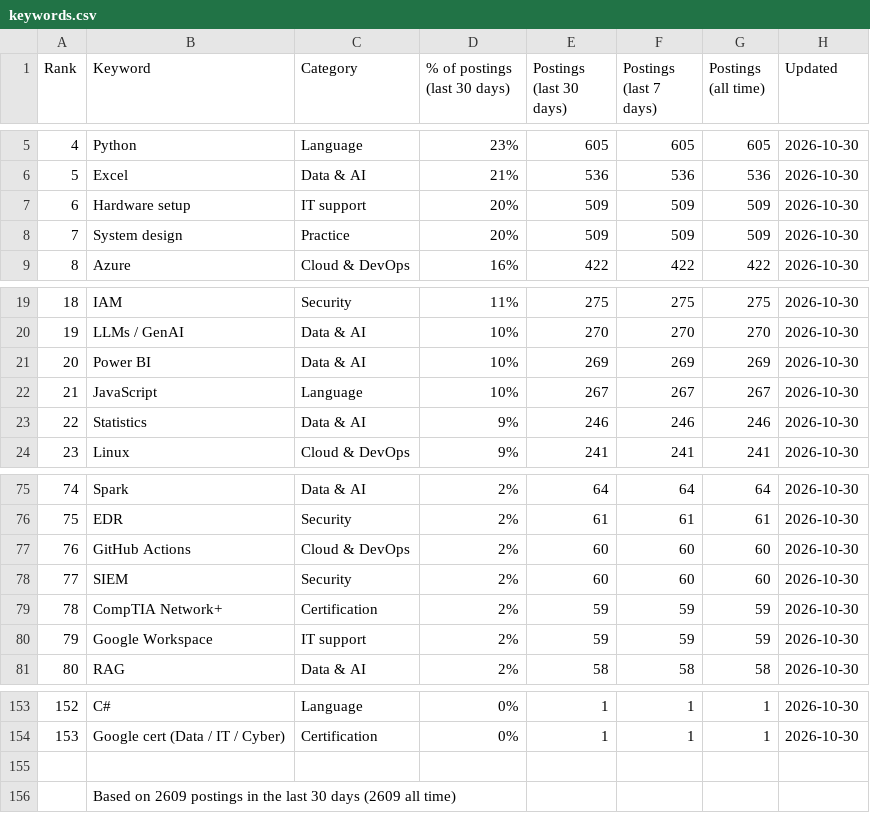
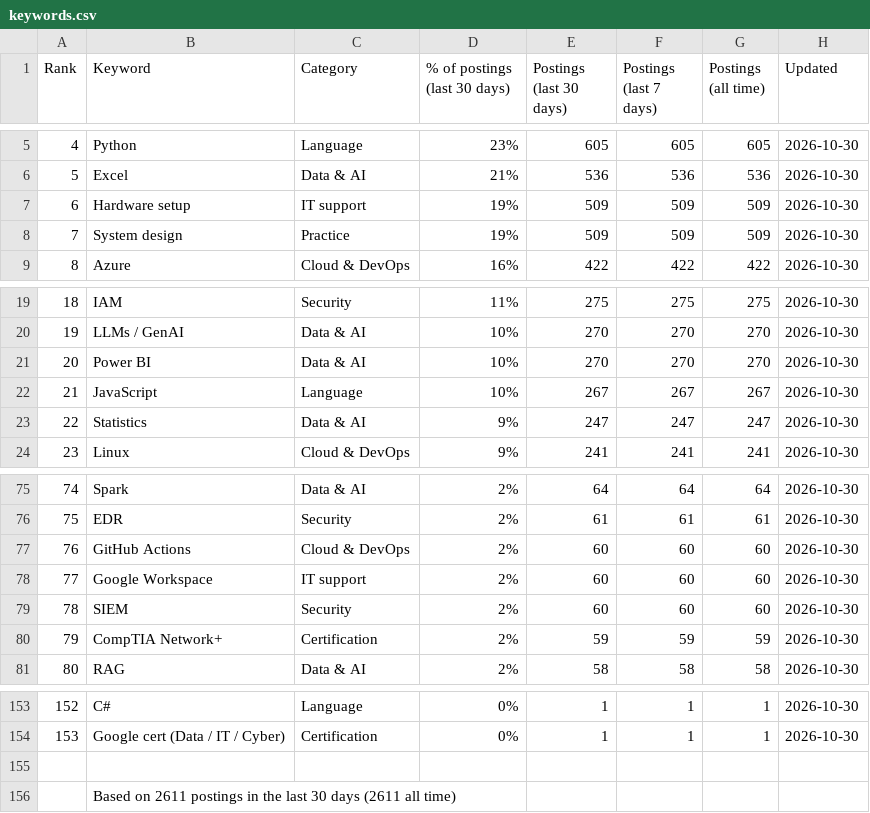
Before and after one commit to sagarh12/canada-jobs-feed, a CSV file: feed/keywords.csv, drawn as a sheet; only a part is shown, gaps mark what is left out; removed rows and columns are numbered as before the commit, all else as after; the diff names each change by its address in the sheet, - before the commit and + after, or states it on an @@ line.

```diff
--- a/feed/keywords.csv
+++ b/feed/keywords.csv
-D7:D8 (% of postings (last 30 days)): 20%
+D7:D8 (% of postings (last 30 days)): 19%
-E21 (Postings (last 30 days)): 269
+E21 (Postings (last 30 days)): 270
-F21 (Postings (last 7 days)): 269
+F21 (Postings (last 7 days)): 270
-G21 (Postings (all time)): 269
+G21 (Postings (all time)): 270
-E23 (Postings (last 30 days)): 246
+E23 (Postings (last 30 days)): 247
-F23 (Postings (last 7 days)): 246
+F23 (Postings (last 7 days)): 247
-G23 (Postings (all time)): 246
+G23 (Postings (all time)): 247
+row 78: 77 | Google Workspace | IT support | 2% | 60 | 60 | 60 | 2026-10-30
@@ column A (Rank) renumbered between rows 79 and 80 @@
-row 80: 79 | Google Workspace | IT support | 2% | 59 | 59 | 59 | 2026-10-30
-B156 (Keyword): Based on 2609 postings in the last 30 days (2609 all time)
+B156 (Keyword): Based on 2611 postings in the last 30 days (2611 all time)
```
Also changed, not shown: 3 other files.
